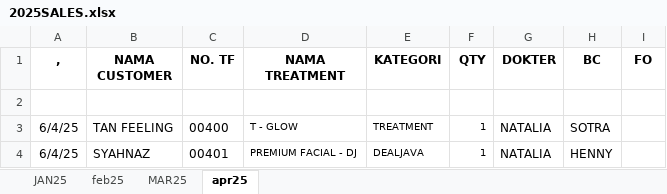
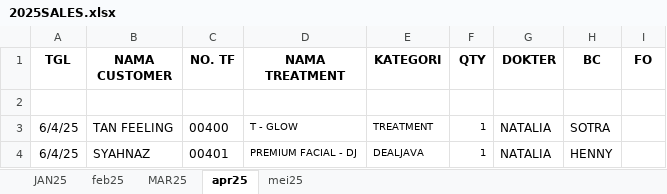
Before and after one commit to XwcdX/Tiffany, an Excel workbook: 2025SALES.xlsx, sheet apr25, drawn as a sheet; only a part is shown; values as stored, in another font and other column widths than the file's, no borders; charts and pictures not drawn; the diff names each change by its address in the sheet, - before the commit and + after, or states it on an @@ line.

```diff
--- a/2025SALES.xlsx (sheet apr25)
+++ b/2025SALES.xlsx (sheet apr25)
+sheet tab: mei25
-A1: ,
+A1: TGL
```
Also changed, not shown: sheet MAR25, sheet JAN25, sheet feb25, charts or pictures, 2024SALES.xlsx, cleaned_final_transaction.xlsx, 15 other files.
